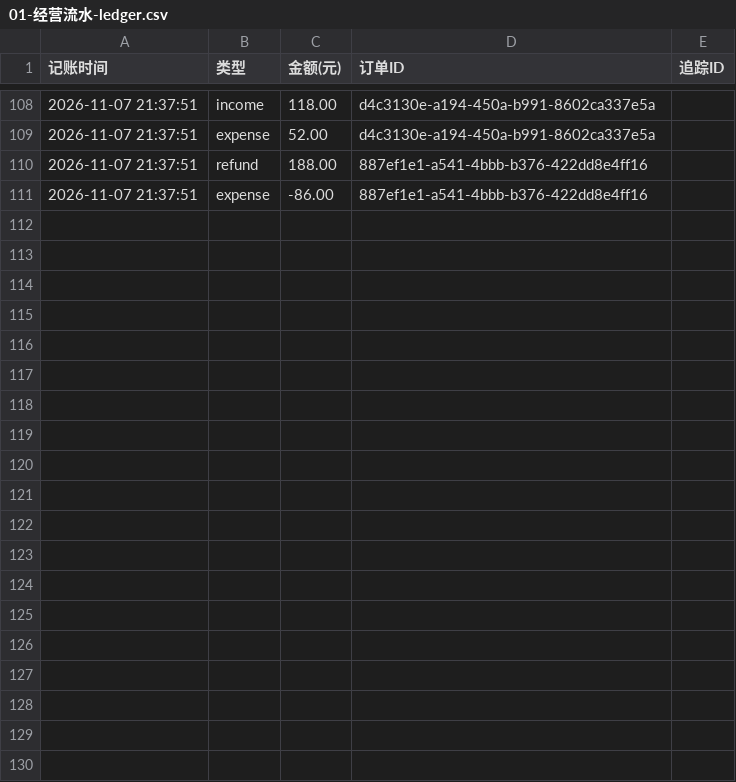
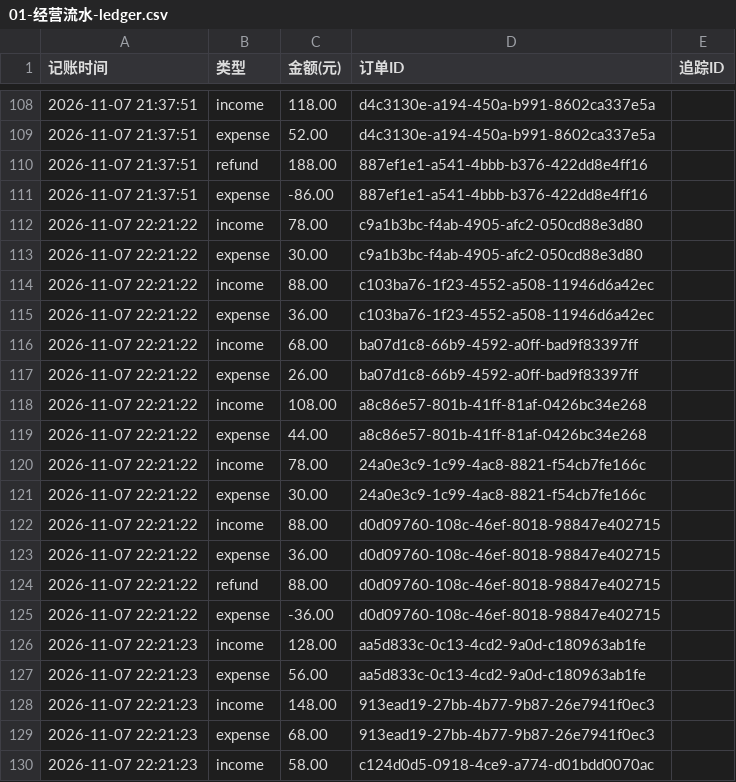
Before and after one commit to Ravenveil/ShadowFlow, a CSV file: 成果/06-营业日志与经营流水/经营流水/01-经营流水-ledger.csv, drawn as a sheet; only a part is shown, gaps mark what is left out; the diff covers the shown part only; the diff names each change by its address in the sheet, - before the commit and + after, or states it on an @@ line.

```diff
--- a/成果/06-营业日志与经营流水/经营流水/01-经营流水-ledger.csv
+++ b/成果/06-营业日志与经营流水/经营流水/01-经营流水-ledger.csv
+row 112: 2026-11-07 22:21:22 | income | 78.00 | c9a1b3bc-f4ab-4905-afc2-050cd88e3d80
+row 113: 2026-11-07 22:21:22 | expense | 30.00 | c9a1b3bc-f4ab-4905-afc2-050cd88e3d80
+row 114: 2026-11-07 22:21:22 | income | 88.00 | c103ba76-1f23-4552-a508-11946d6a42ec
+row 115: 2026-11-07 22:21:22 | expense | 36.00 | c103ba76-1f23-4552-a508-11946d6a42ec
+row 116: 2026-11-07 22:21:22 | income | 68.00 | ba07d1c8-66b9-4592-a0ff-bad9f83397ff
+row 117: 2026-11-07 22:21:22 | expense | 26.00 | ba07d1c8-66b9-4592-a0ff-bad9f83397ff
+row 118: 2026-11-07 22:21:22 | income | 108.00 | a8c86e57-801b-41ff-81af-0426bc34e268
+row 119: 2026-11-07 22:21:22 | expense | 44.00 | a8c86e57-801b-41ff-81af-0426bc34e268
+row 120: 2026-11-07 22:21:22 | income | 78.00 | 24a0e3c9-1c99-4ac8-8821-f54cb7fe166c
+row 121: 2026-11-07 22:21:22 | expense | 30.00 | 24a0e3c9-1c99-4ac8-8821-f54cb7fe166c
+row 122: 2026-11-07 22:21:22 | income | 88.00 | d0d09760-108c-46ef-8018-98847e402715
+row 123: 2026-11-07 22:21:22 | expense | 36.00 | d0d09760-108c-46ef-8018-98847e402715
+row 124: 2026-11-07 22:21:22 | refund | 88.00 | d0d09760-108c-46ef-8018-98847e402715
+row 125: 2026-11-07 22:21:22 | expense | -36.00 | d0d09760-108c-46ef-8018-98847e402715
+row 126: 2026-11-07 22:21:23 | income | 128.00 | aa5d833c-0c13-4cd2-9a0d-c180963ab1fe
+row 127: 2026-11-07 22:21:23 | expense | 56.00 | aa5d833c-0c13-4cd2-9a0d-c180963ab1fe
+row 128: 2026-11-07 22:21:23 | income | 148.00 | 913ead19-27bb-4b77-9b87-26e7941f0ec3
+row 129: 2026-11-07 22:21:23 | expense | 68.00 | 913ead19-27bb-4b77-9b87-26e7941f0ec3
+row 130: 2026-11-07 22:21:23 | income | 58.00 | c124d0d5-0918-4ce9-a774-d01bdd0070ac
```
Also changed, not shown: 9 added rows elsewhere in this file, 成果/06-营业日志与经营流水/Agent运行日志/01-运行会话清单.csv, 成果/06-营业日志与经营流水/经营流水/02-订单明细-orders.csv, 53 other files.
